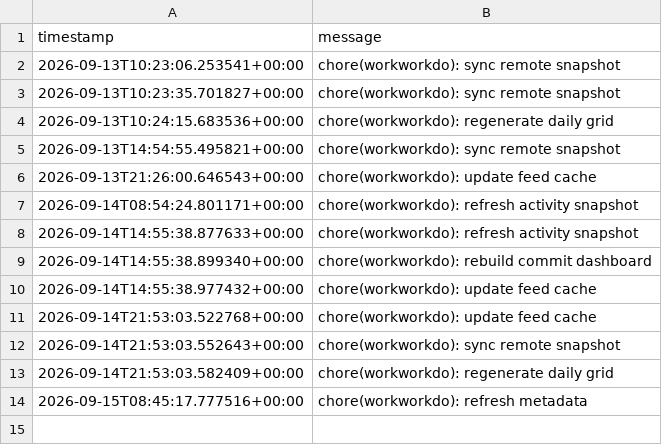
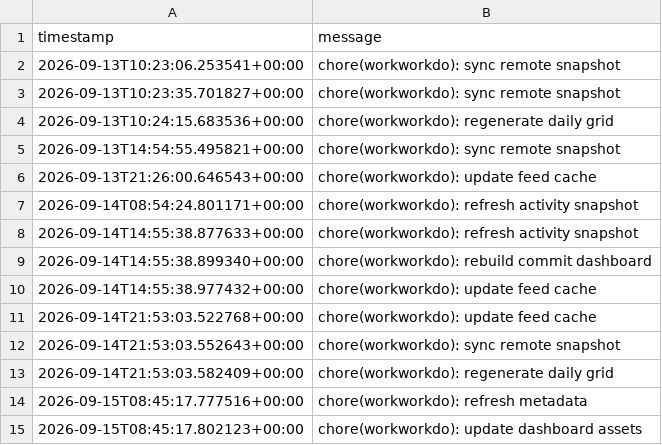
Before and after one commit to glcskl/commit-radar, a CSV file: data/history.csv, drawn as a sheet.

Commit message:
chore(workworkdo): update dashboard assets

```diff
--- a/data/history.csv
+++ b/data/history.csv
@@ -14 +14,2 @@ timestamp,message
 2026-09-15T08:45:17.777516+00:00,chore(workworkdo): refresh metadata
+2026-09-15T08:45:17.802123+00:00,chore(workworkdo): update dashboard assets
```
